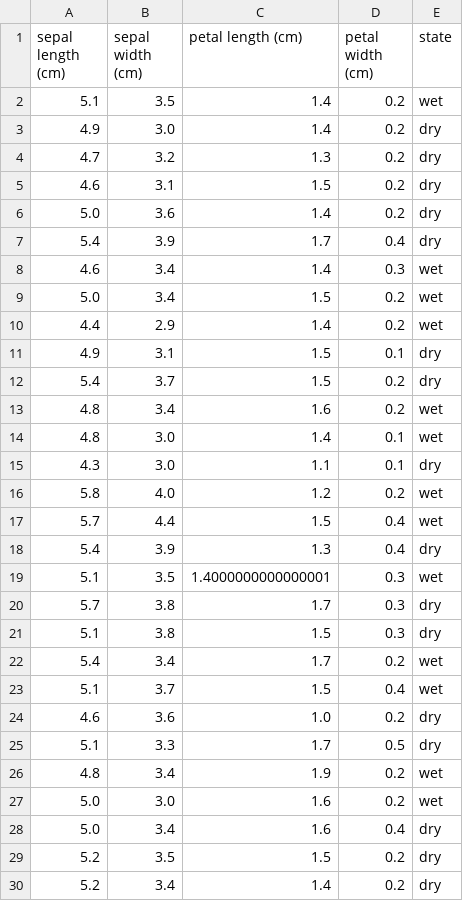
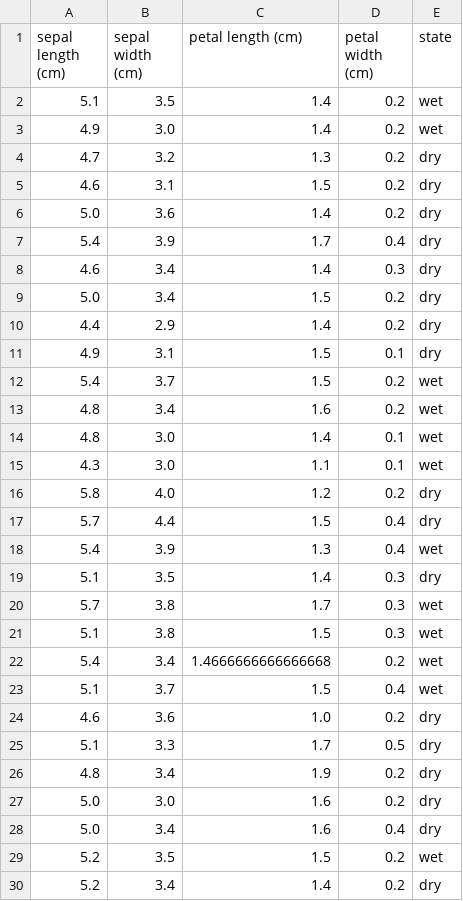
Before and after one commit to GPul88/Datacademy, a CSV file: Modules/M4_ML/answers/B2-3.csv, drawn as a sheet; only a part is shown; the diff covers the shown part only.

```diff
--- a/Modules/M4_ML/answers/B2-3.csv
+++ b/Modules/M4_ML/answers/B2-3.csv
@@ -2,3 +2,3 @@ sepal length (cm);sepal width (cm);petal length (cm);petal width (cm);state
 5.1;3.5;1.4;0.2;wet
-4.9;3.0;1.4;0.2;dry
+4.9;3.0;1.4;0.2;wet
 4.7;3.2;1.3;0.2;dry
@@ -7,17 +7,17 @@ sepal length (cm);sepal width (cm);petal length (cm);petal width (cm);state
 5.4;3.9;1.7;0.4;dry
-4.6;3.4;1.4;0.3;wet
-5.0;3.4;1.5;0.2;wet
-4.4;2.9;1.4;0.2;wet
+4.6;3.4;1.4;0.3;dry
+5.0;3.4;1.5;0.2;dry
+4.4;2.9;1.4;0.2;dry
 4.9;3.1;1.5;0.1;dry
-5.4;3.7;1.5;0.2;dry
+5.4;3.7;1.5;0.2;wet
 4.8;3.4;1.6;0.2;wet
 4.8;3.0;1.4;0.1;wet
-4.3;3.0;1.1;0.1;dry
-5.8;4.0;1.2;0.2;wet
-5.7;4.4;1.5;0.4;wet
-5.4;3.9;1.3;0.4;dry
-5.1;3.5;1.4000000000000001;0.3;wet
-5.7;3.8;1.7;0.3;dry
-5.1;3.8;1.5;0.3;dry
-5.4;3.4;1.7;0.2;wet
+4.3;3.0;1.1;0.1;wet
+5.8;4.0;1.2;0.2;dry
+5.7;4.4;1.5;0.4;dry
+5.4;3.9;1.3;0.4;wet
+5.1;3.5;1.4;0.3;dry
+5.7;3.8;1.7;0.3;wet
+5.1;3.8;1.5;0.3;wet
+5.4;3.4;1.4666666666666668;0.2;wet
 5.1;3.7;1.5;0.4;wet
@@ -25,6 +25,6 @@ sepal length (cm);sepal width (cm);petal length (cm);petal width (cm);state
 5.1;3.3;1.7;0.5;dry
-4.8;3.4;1.9;0.2;wet
-5.0;3.0;1.6;0.2;wet
+4.8;3.4;1.9;0.2;dry
+5.0;3.0;1.6;0.2;dry
 5.0;3.4;1.6;0.4;dry
-5.2;3.5;1.5;0.2;dry
+5.2;3.5;1.5;0.2;wet
 5.2;3.4;1.4;0.2;dry
```
Also changed, not shown: 67 edited cells elsewhere in this file, Modules/M4_ML/answers/B4-1.csv, Modules/M4_ML/answers/C1.csv, 10 other files.
